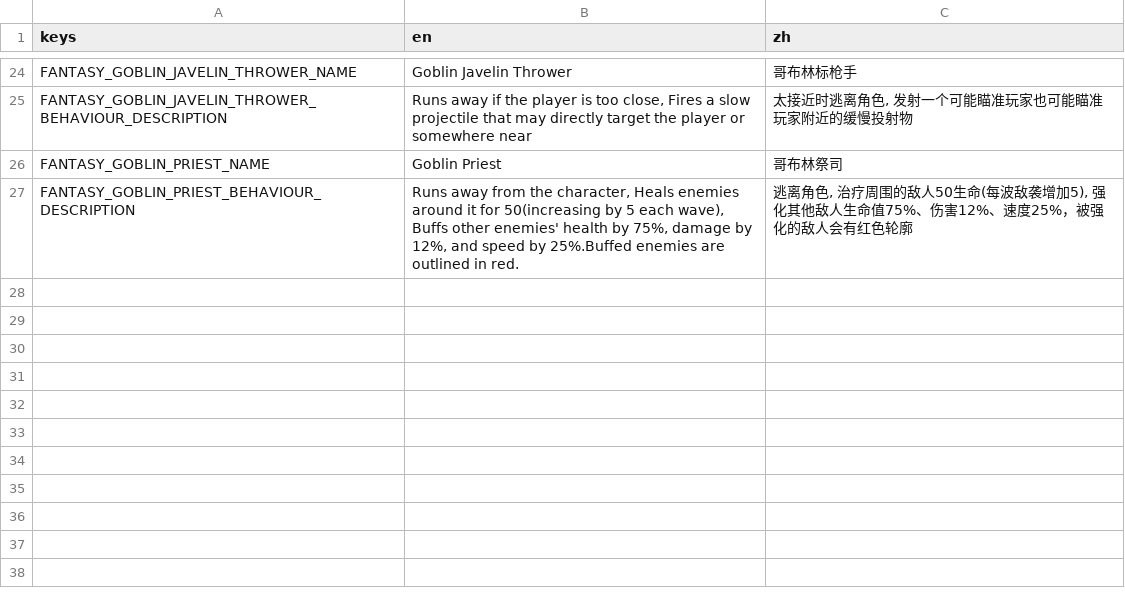
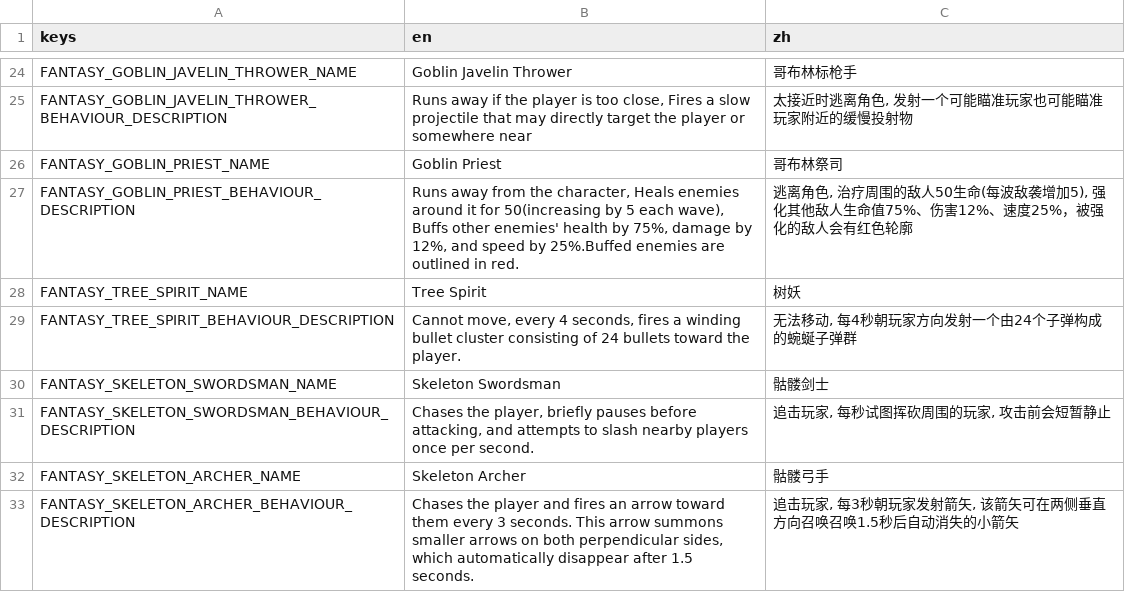
Before and after one commit to CYoJkoY/Yoko-Fantasy, a CSV file: translations/Fantasy.csv, drawn as a sheet; only a part is shown, gaps mark what is left out.

Commit message:
Add Skeleton Archer enemy and projectile
Introduces the Skeleton Archer enemy with new stats, icon, and behavior. Adds skeleton archer projectile scenes and scripts, updates translations and content data, and fixes slime enemy script paths. The Skeleton Archer now chases the player and fires arrows that spawn perpendicular projectiles.

```diff
--- a/translations/Fantasy.csv
+++ b/translations/Fantasy.csv
@@ -27 +27,10 @@ FANTASY_GOBLIN_PRIEST_NAME,Goblin Priest,哥布林祭司
 FANTASY_GOBLIN_PRIEST_BEHAVIOUR_DESCRIPTION,"Runs away from the character, Heals enemies around it for 50(increasing by 5 each wave), Buffs other enemies' health by 75%, damage by 12%, and speed by 25%.Buffed enemies are outlined in red.","逃离角色, 治疗周围的敌人50生命(每波敌袭增加5), 强化其他敌人生命值75%、伤害12%、速度25%，被强化的敌人会有红色轮廓"
+FANTASY_TREE_SPIRIT_NAME,Tree Spirit,树妖
+FANTASY_TREE_SPIRIT_BEHAVIOUR_DESCRIPTION,"Cannot move, every 4 seconds, fires a winding bullet cluster consisting of 24 bullets toward the player.
+","无法移动, 每4秒朝玩家方向发射一个由24个子弹构成的蜿蜒子弹群"
+FANTASY_SKELETON_SWORDSMAN_NAME,Skeleton Swordsman,骷髅剑士
+FANTASY_SKELETON_SWORDSMAN_BEHAVIOUR_DESCRIPTION,"Chases the player, briefly pauses before attacking, and attempts to slash nearby players once per second.
+","追击玩家, 每秒试图挥砍周围的玩家, 攻击前会短暂静止"
+FANTASY_SKELETON_ARCHER_NAME,Skeleton Archer,骷髅弓手
+FANTASY_SKELETON_ARCHER_BEHAVIOUR_DESCRIPTION,"Chases the player and fires an arrow toward them every 3 seconds. This arrow summons smaller arrows on both perpendicular sides, which automatically disappear after 1.5 seconds.
+","追击玩家, 每3秒朝玩家发射箭矢, 该箭矢可在两侧垂直方向召唤召唤1.5秒后自动消失的小箭矢"
```
Also changed, not shown: 15 other files.
